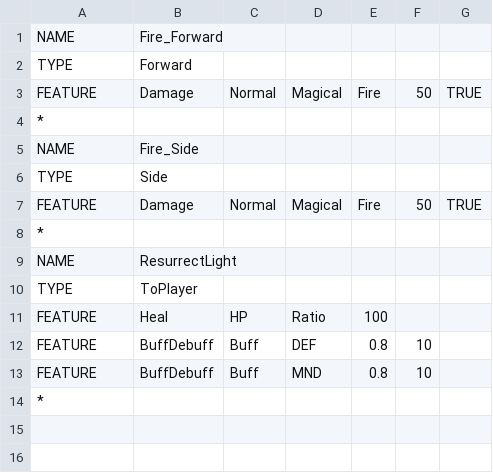
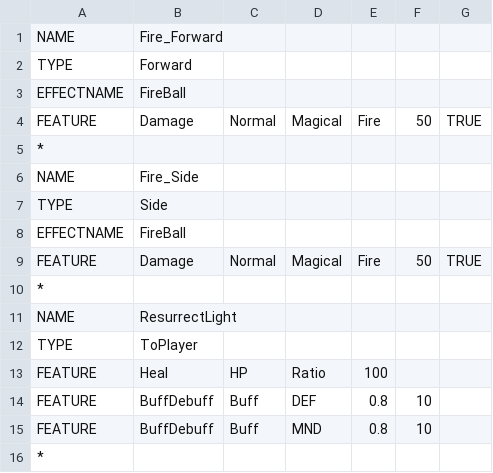
Before and after one commit to yonema/Another_World_Adventure, a CSV file: Game/Assets/CSV/MagicList.csv, drawn as a sheet; the diff names each change by its address in the sheet, - before the commit and + after, or states it on an @@ line.

```diff
--- a/Game/Assets/CSV/MagicList.csv
+++ b/Game/Assets/CSV/MagicList.csv
+row 3: EFFECTNAME | FireBall
+row 8: EFFECTNAME | FireBall
```
Also changed, not shown: Game/Assets/CSV/SoundList.csv, Game/Assets/CSV/UserData.csv, 7 other files.
